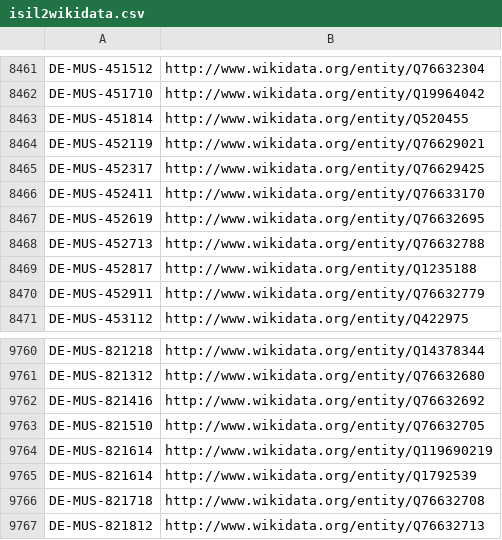
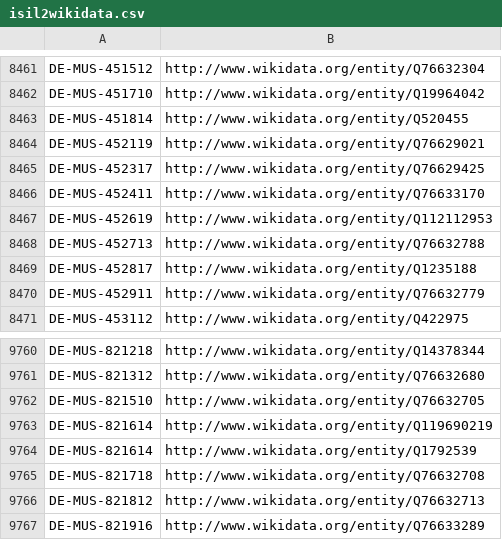
Before and after one commit to hbz/lookup-tables, a CSV file: data/isil2wikidata.csv, drawn as a sheet; only a part is shown, gaps mark what is left out; the shorter side is filled out with more unchanged rows.

Commit message:
Update isil2wikidata

```diff
--- a/data/isil2wikidata.csv
+++ b/data/isil2wikidata.csv
@@ -8466,3 +8466,3 @@
 "DE-MUS-452411"	http://www.wikidata.org/entity/Q76633170
-"DE-MUS-452619"	http://www.wikidata.org/entity/Q76632695
+"DE-MUS-452619"	http://www.wikidata.org/entity/Q112112953
 "DE-MUS-452713"	http://www.wikidata.org/entity/Q76632788
@@ -9761,3 +9761,2 @@
 "DE-MUS-821312"	http://www.wikidata.org/entity/Q76632680
-"DE-MUS-821416"	http://www.wikidata.org/entity/Q76632692
 "DE-MUS-821510"	http://www.wikidata.org/entity/Q76632705
```
